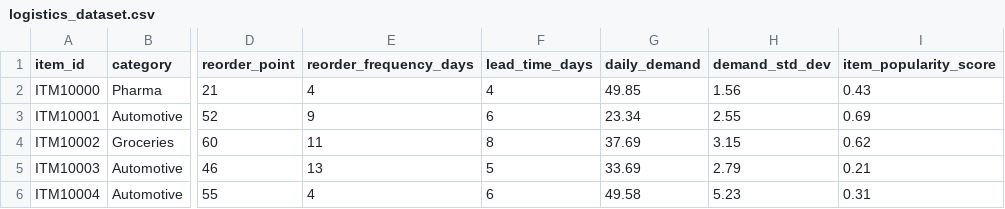
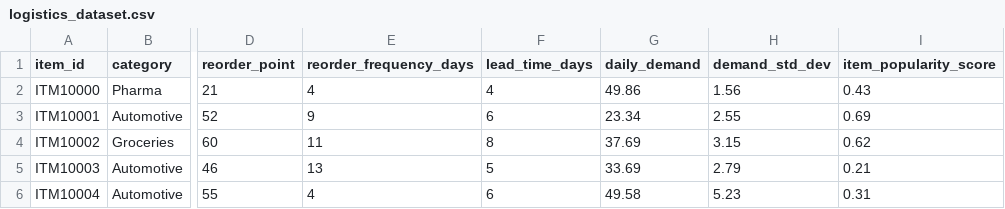
Before and after one commit to Sumithkokkula/inventory-warehouse-system, a CSV file: backend/data/logistics_dataset.csv, drawn as a sheet; only a part is shown, gaps mark what is left out; the diff names each change by its address in the sheet, - before the commit and + after, or states it on an @@ line.

Commit message:
Update logistics_dataset.csv

```diff
--- a/backend/data/logistics_dataset.csv
+++ b/backend/data/logistics_dataset.csv
-G2 (daily_demand): 49.85
+G2 (daily_demand): 49.86
```
